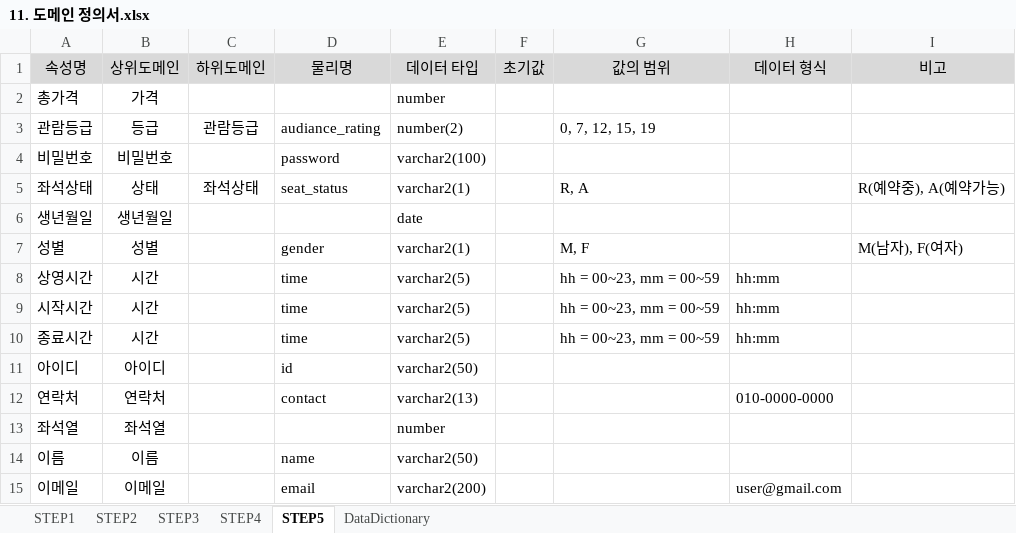
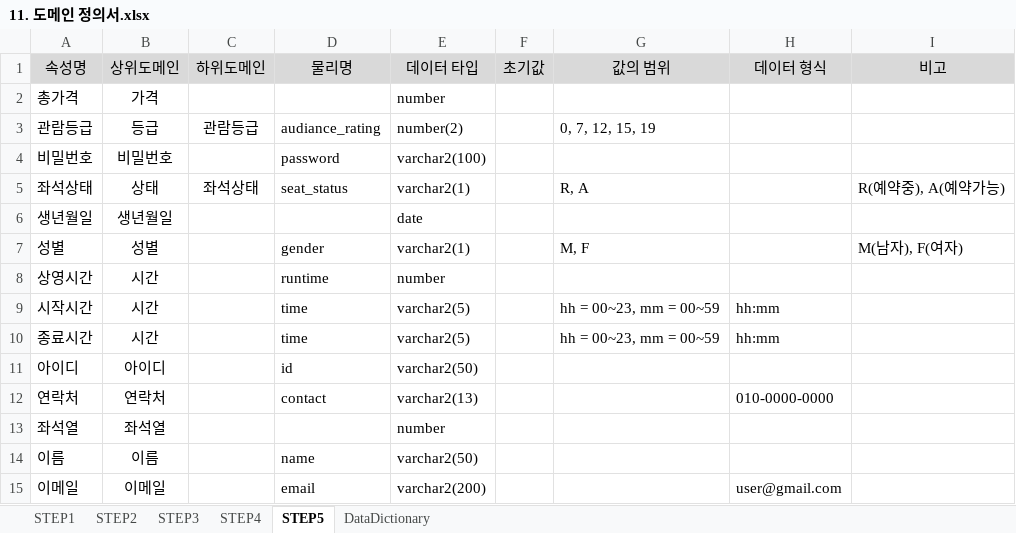
Before and after one commit to yonghwankim-dev/movie, an Excel workbook: doc/11. 도메인 정의서/11. 도메인 정의서.xlsx, sheet STEP5, drawn as a sheet; only a part is shown; values as stored, in another font and other column widths than the file's, no borders; conditional formats not drawn; the diff names each change by its address in the sheet, - before the commit and + after, or states it on an @@ line.

```diff
--- a/doc/11. 도메인 정의서/11. 도메인 정의서.xlsx (sheet STEP5)
+++ b/doc/11. 도메인 정의서/11. 도메인 정의서.xlsx (sheet STEP5)
-D8 (물리명): time
+D8 (물리명): runtime
-E8 (데이터 타입): varchar2(5)
+E8 (데이터 타입): number
-G8 (값의 범위): hh = 00~23, mm = 00~59
+G8 (값의 범위): (empty)
-H8 (데이터 형식): hh:mm
+H8 (데이터 형식): (empty)
```
Also changed, not shown: 19 other files.
